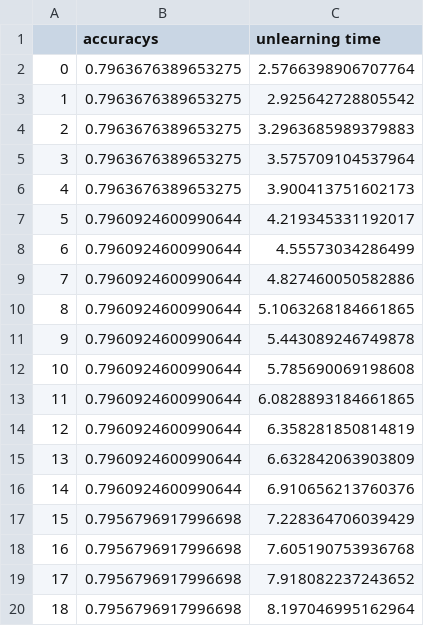
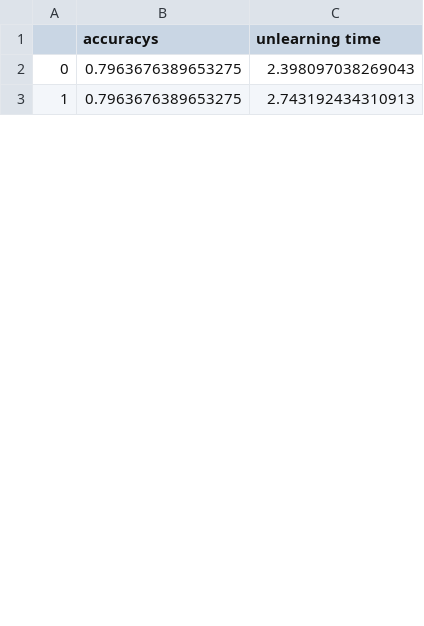
Before and after one commit to fa1c4/machine-unlearning-for-recommendation, a CSV file: results/shards15_unlearning_res.csv, drawn as a sheet; only a part is shown; the diff covers the shown part only.

```diff
--- a/results/shards15_unlearning_res.csv
+++ b/results/shards15_unlearning_res.csv
@@ -1,20 +1,3 @@
 ,accuracys,unlearning time
-0,0.7963676389653275,2.5766398906707764
-1,0.7963676389653275,2.925642728805542
-2,0.7963676389653275,3.2963685989379883
-3,0.7963676389653275,3.575709104537964
-4,0.7963676389653275,3.900413751602173
-5,0.7960924600990644,4.219345331192017
-6,0.7960924600990644,4.55573034286499
-7,0.7960924600990644,4.827460050582886
-8,0.7960924600990644,5.1063268184661865
-9,0.7960924600990644,5.443089246749878
-10,0.7960924600990644,5.785690069198608
-11,0.7960924600990644,6.0828893184661865
-12,0.7960924600990644,6.358281850814819
-13,0.7960924600990644,6.632842063903809
-14,0.7960924600990644,6.910656213760376
-15,0.7956796917996698,7.228364706039429
-16,0.7956796917996698,7.605190753936768
-17,0.7956796917996698,7.918082237243652
-18,0.7956796917996698,8.197046995162964
+0,0.7963676389653275,2.398097038269043
+1,0.7963676389653275,2.743192434310913
```
Also changed, not shown: 3 added rows and 11 removed rows elsewhere in this file, results/1_10_fraction_retrain_res.csv, results/1_15_fraction_retrain_res.csv, 10 other files.
